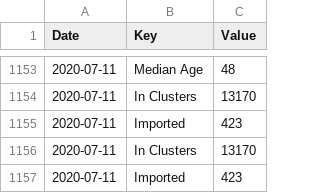
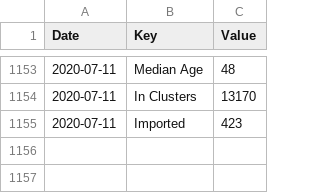
Before and after one commit to DavideMagno/IrelandCovidData, a CSV file: Covid19_Data_Total_Ireland.csv, drawn as a sheet; only a part is shown, gaps mark what is left out; the diff names each change by its address in the sheet, - before the commit and + after, or states it on an @@ line.

```diff
--- a/Covid19_Data_Total_Ireland.csv
+++ b/Covid19_Data_Total_Ireland.csv
-row 1156: 2020-07-11 | In Clusters | 13170
-row 1157: 2020-07-11 | Imported | 423
```
Also changed, not shown: Covid19_Data_Positive_Characteristics.csv.
